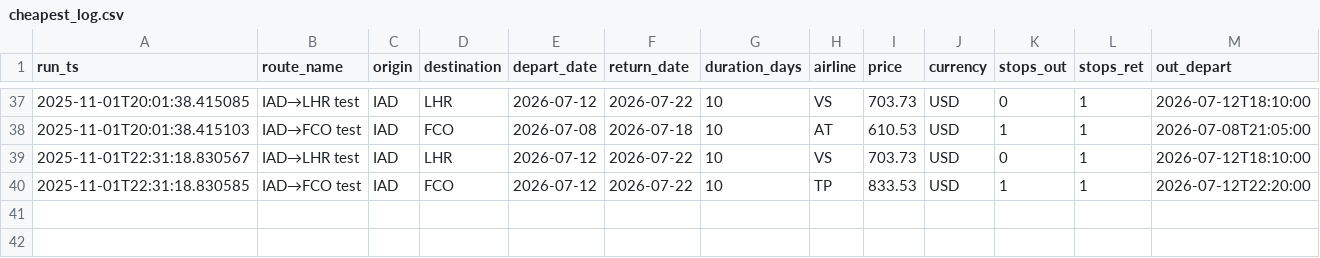
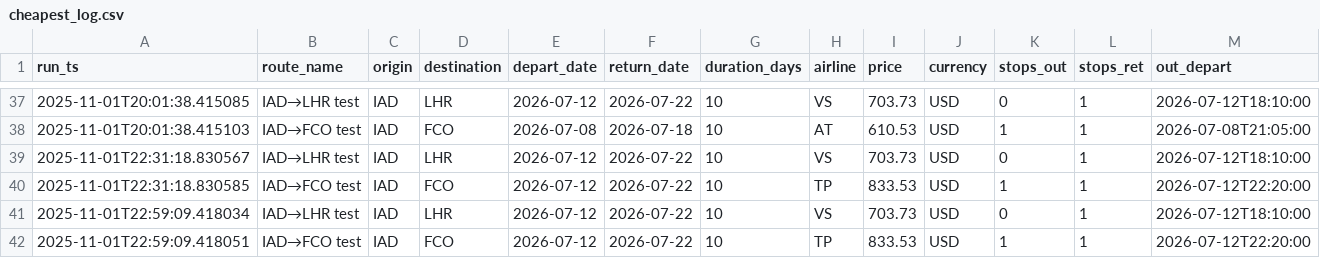
Before and after one commit to sgrinkrugdev/cheep_flight, a CSV file: cheapest_log.csv, drawn as a sheet; only a part is shown, gaps mark what is left out; rows hold the shown columns only; the diff names each change by its address in the sheet, - before the commit and + after, or states it on an @@ line.

```diff
--- a/cheapest_log.csv
+++ b/cheapest_log.csv
+row 41: 2025-11-01T22:59:09.418034 | IAD→LHR test | IAD | LHR | 2026-07-12 | 2026-07-22 | 10 | VS | 703.73 | USD | 0 | 1 | 2026-07-12T18:10:00
+row 42: 2025-11-01T22:59:09.418051 | IAD→FCO test | IAD | FCO | 2026-07-12 | 2026-07-22 | 10 | TP | 833.53 | USD | 1 | 1 | 2026-07-12T22:20:00
```
